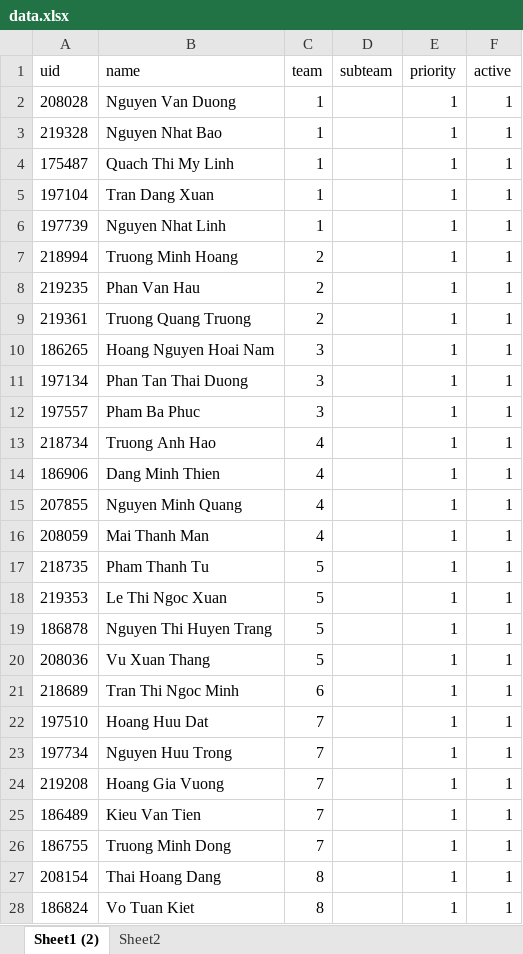
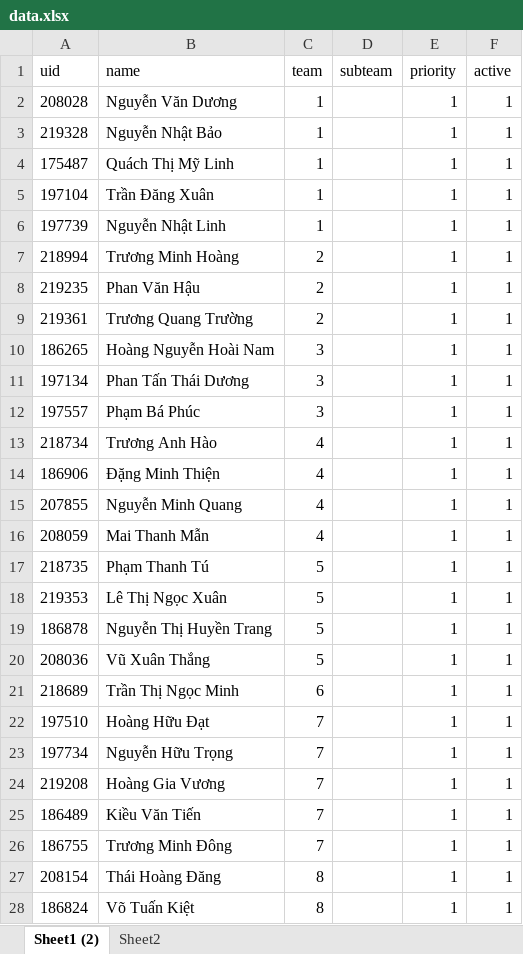
Before and after one commit to vicdang/luckydraw, an Excel workbook: tools/data.xlsx, sheet Sheet1 (2), drawn as a sheet; only a part is shown; values as stored, in another font and other column widths than the file's, no borders; conditional formats and table styles not drawn; the diff covers the shown part only; the diff names each change by its address in the sheet, - before the commit and + after, or states it on an @@ line.

```diff
--- a/tools/data.xlsx (sheet Sheet1 (2))
+++ b/tools/data.xlsx (sheet Sheet1 (2))
-B2 (name): Nguyen Van Duong
+B2 (name): Nguyễn Văn Dương
-B3 (name): Nguyen Nhat Bao
+B3 (name): Nguyễn Nhật Bảo
-B4 (name): Quach Thi My Linh
+B4 (name): Quách Thị Mỹ Linh
-B5 (name): Tran Dang Xuan
+B5 (name): Trần Đăng Xuân
-B6 (name): Nguyen Nhat Linh
+B6 (name): Nguyễn Nhật Linh
-B7 (name): Truong Minh Hoang
+B7 (name): Trương Minh Hoàng
-B8 (name): Phan Van Hau
+B8 (name): Phan Văn Hậu
-B9 (name): Truong Quang Truong
+B9 (name): Trương Quang Trường
-B10 (name): Hoang Nguyen Hoai Nam
+B10 (name): Hoàng Nguyễn Hoài Nam
-B11 (name): Phan Tan Thai Duong
+B11 (name): Phan Tấn Thái Dương
-B12 (name): Pham Ba Phuc
+B12 (name): Phạm Bá Phúc
-B13 (name): Truong Anh Hao
+B13 (name): Trương Anh Hào
-B14 (name): Dang Minh Thien
+B14 (name): Đặng Minh Thiện
-B15 (name): Nguyen Minh Quang
+B15 (name): Nguyễn Minh Quang
-B16 (name): Mai Thanh Man
+B16 (name): Mai Thanh Mẫn
-B17 (name): Pham Thanh Tu
+B17 (name): Phạm Thanh Tú
-B18 (name): Le Thi Ngoc Xuan
+B18 (name): Lê Thị Ngọc Xuân
-B19 (name): Nguyen Thi Huyen Trang
+B19 (name): Nguyễn Thị Huyền Trang
-B20 (name): Vu Xuan Thang
+B20 (name): Vũ Xuân Thắng
-B21 (name): Tran Thi Ngoc Minh
+B21 (name): Trần Thị Ngọc Minh
-B22 (name): Hoang Huu Dat
+B22 (name): Hoàng Hữu Đạt
-B23 (name): Nguyen Huu Trong
+B23 (name): Nguyễn Hữu Trọng
-B24 (name): Hoang Gia Vuong
+B24 (name): Hoàng Gia Vương
-B25 (name): Kieu Van Tien
+B25 (name): Kiều Văn Tiến
-B26 (name): Truong Minh Dong
+B26 (name): Trương Minh Đông
-B27 (name): Thai Hoang Dang
+B27 (name): Thái Hoàng Đăng
-B28 (name): Vo Tuan Kiet
+B28 (name): Võ Tuấn Kiệt
```
Also changed, not shown: 76 edited cells elsewhere in this sheet, charts or pictures, 2 other files.
